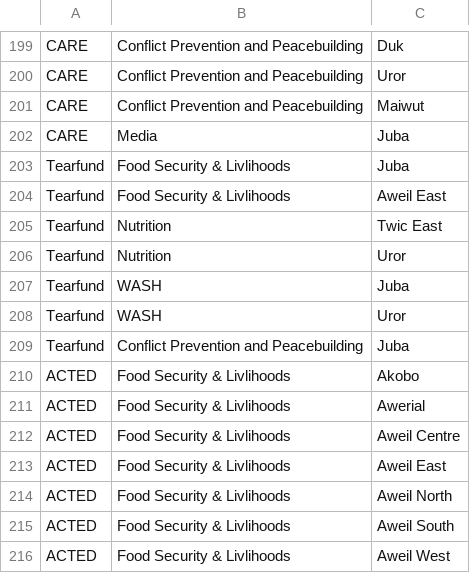
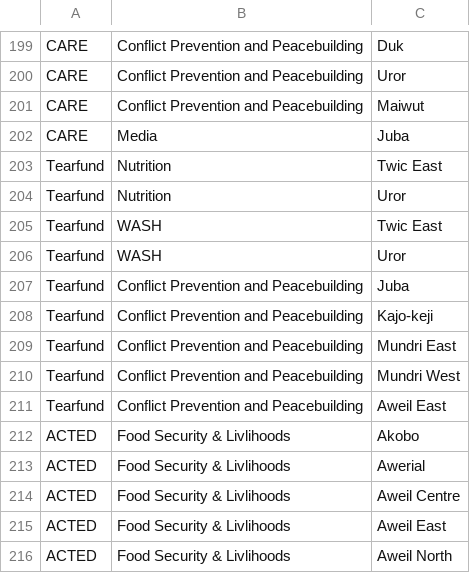
Before and after one commit to brianmcdonald/3W-SouthSudan, a CSV file: data/SS3W.csv, drawn as a sheet; only a part is shown, gaps mark what is left out; the shorter side is filled out with more unchanged rows.

Commit message:
updated CMA and Tearfund

```diff
--- a/data/SS3W.csv
+++ b/data/SS3W.csv
@@ -202,9 +202,11 @@ CARE,Conflict Prevention and Peacebuilding,Maiwut
 CARE,Media,Juba
-Tearfund,Food Security & Livlihoods,Juba
-Tearfund,Food Security & Livlihoods,Aweil East
 Tearfund,Nutrition,Twic East
 Tearfund,Nutrition,Uror
-Tearfund,WASH,Juba
+Tearfund,WASH,Twic East
 Tearfund,WASH,Uror
 Tearfund,Conflict Prevention and Peacebuilding,Juba
+Tearfund,Conflict Prevention and Peacebuilding,Kajo-keji
+Tearfund,Conflict Prevention and Peacebuilding,Mundri East
+Tearfund,Conflict Prevention and Peacebuilding,Mundri West
+Tearfund,Conflict Prevention and Peacebuilding,Aweil East
 ACTED,Food Security & Livlihoods,Akobo
```
Also changed, not shown: 1 other file.
